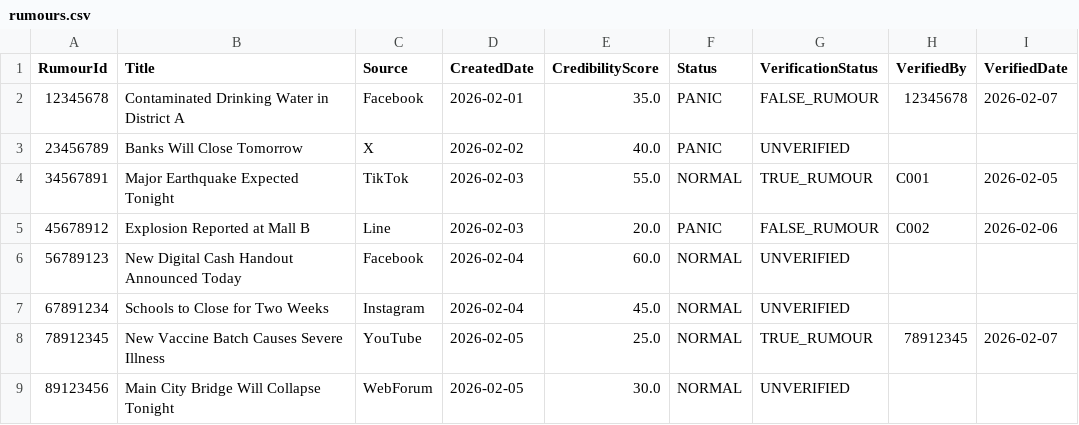
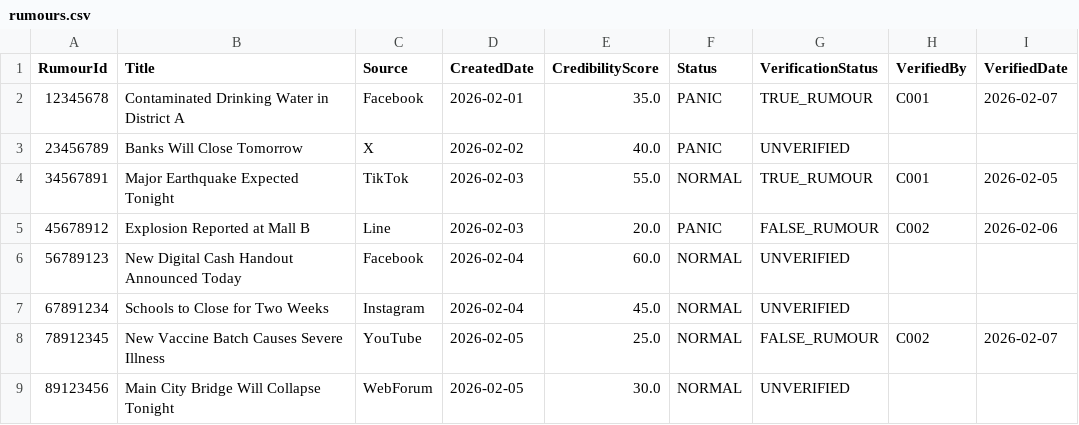
Before and after one commit to RealSoSity/66050356-MVC-2-2568, a CSV file: data/rumours.csv, drawn as a sheet.

Commit message:
Update Rumours.csv

```diff
--- a/data/rumours.csv
+++ b/data/rumours.csv
@@ -1,3 +1,3 @@
 RumourId,Title,Source,CreatedDate,CredibilityScore,Status,VerificationStatus,VerifiedBy,VerifiedDate
-12345678,Contaminated Drinking Water in District A,Facebook,2026-02-01,35.0,PANIC,FALSE_RUMOUR,12345678,2026-02-07
+12345678,Contaminated Drinking Water in District A,Facebook,2026-02-01,35.0,PANIC,TRUE_RUMOUR,C001,2026-02-07
 23456789,Banks Will Close Tomorrow,X,2026-02-02,40.0,PANIC,UNVERIFIED,,
@@ -7,3 +7,3 @@ RumourId,Title,Source,CreatedDate,CredibilityScore,Status,VerificationStatus,Ver
 67891234,Schools to Close for Two Weeks,Instagram,2026-02-04,45.0,NORMAL,UNVERIFIED,,
-78912345,New Vaccine Batch Causes Severe Illness,YouTube,2026-02-05,25.0,NORMAL,TRUE_RUMOUR,78912345,2026-02-07
+78912345,New Vaccine Batch Causes Severe Illness,YouTube,2026-02-05,25.0,NORMAL,FALSE_RUMOUR,C002,2026-02-07
 89123456,Main City Bridge Will Collapse Tonight,WebForum,2026-02-05,30.0,NORMAL,UNVERIFIED,,
```
